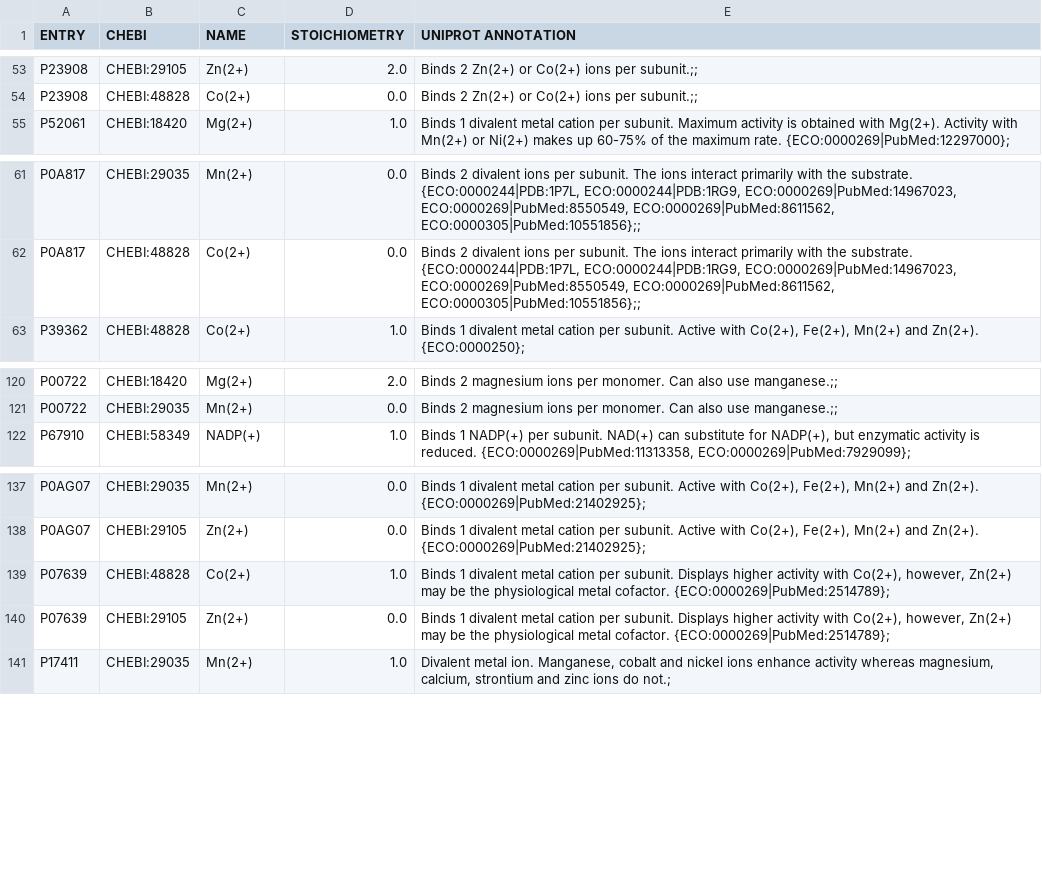
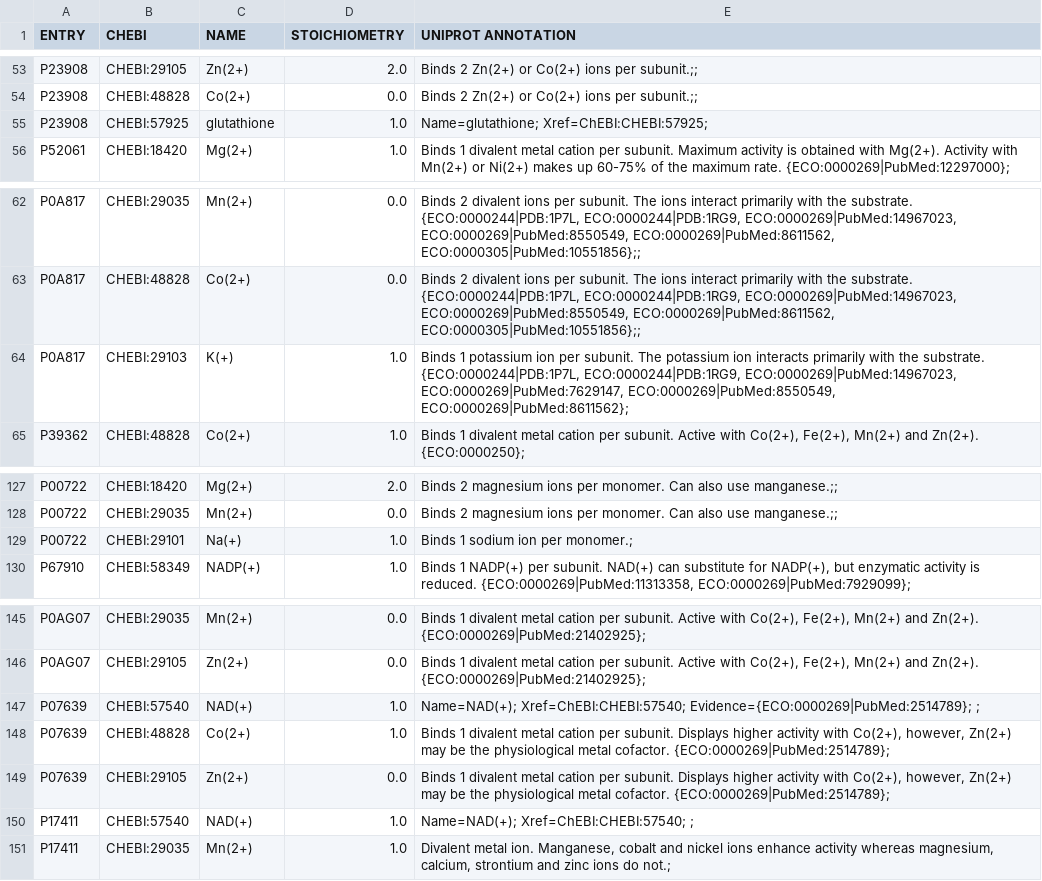
Before and after one commit to SysBioInra/RBApy, a TSV file: data/iJO1366_test/data/cofactors.tsv, drawn as a sheet; only a part is shown, gaps mark what is left out; the diff covers the shown part only; the diff names each change by its address in the sheet, - before the commit and + after, or states it on an @@ line.

```diff
--- a/data/iJO1366_test/data/cofactors.tsv
+++ b/data/iJO1366_test/data/cofactors.tsv
+row 55: P23908 | CHEBI:57925 | glutathione | 1.0 | Name=glutathione; Xref=ChEBI:CHEBI:57925;
+row 64: P0A817 | CHEBI:29103 | K(+) | 1.0 | Binds 1 potassium ion per subunit. The potassium ion interacts primarily with the substrate. {ECO:0000244|PDB:1P7L, ECO:0000244|PDB:1RG9, ECO:0000269|PubMed:14967023, ECO:0000269|PubMed:7629147, ECO:0000269|PubMed:8550549, ECO:0000269|PubMed:8611562};
+row 129: P00722 | CHEBI:29101 | Na(+) | 1.0 | Binds 1 sodium ion per monomer.;
+row 147: P07639 | CHEBI:57540 | NAD(+) | 1.0 | Name=NAD(+); Xref=ChEBI:CHEBI:57540; Evidence={ECO:0000269|PubMed:2514789}; ;
+row 150: P17411 | CHEBI:57540 | NAD(+) | 1.0 | Name=NAD(+); Xref=ChEBI:CHEBI:57540; ;
```
Also changed, not shown: 8 added rows elsewhere in this file, data/iJO1366_test/data/metabolites.tsv, data/iJO1366_test/data/subunits.tsv, 17 other files.
